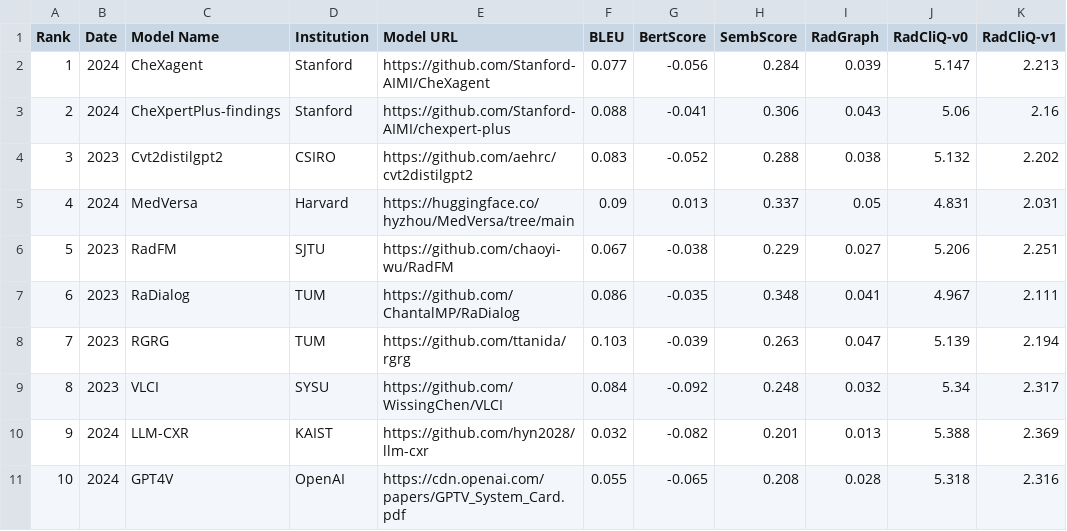
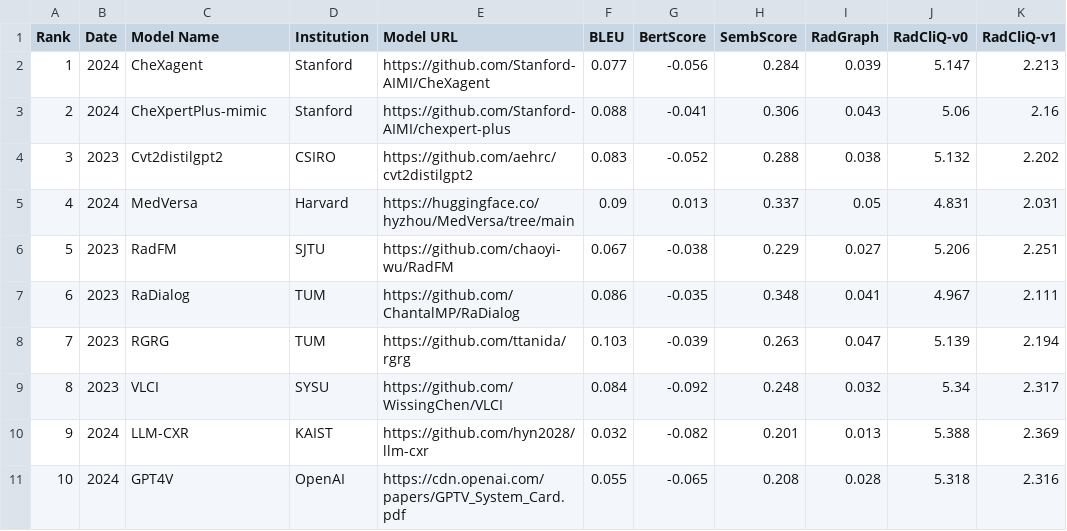
Before and after one commit to rajpurkarlab/ReXrank, a CSV file: results/result_chexpert_plus-valid.csv, drawn as a sheet.

```diff
--- a/results/result_chexpert_plus-valid.csv
+++ b/results/result_chexpert_plus-valid.csv
@@ -2,3 +2,3 @@ Rank,Date,Model Name,Institution,Model URL,BLEU,BertScore,SembScore,RadGraph,Rad
 1,2024,CheXagent,Stanford,https://github.com/Stanford-AIMI/CheXagent,0.077,-0.056,0.284,0.039,5.147,2.213
-2,2024,CheXpertPlus-findings,Stanford,https://github.com/Stanford-AIMI/chexpert-plus,0.088,-0.041,0.306,0.043,5.06,2.16
+2,2024,CheXpertPlus-mimic,Stanford,https://github.com/Stanford-AIMI/chexpert-plus,0.088,-0.041,0.306,0.043,5.06,2.16
 3,2023,Cvt2distilgpt2,CSIRO,https://github.com/aehrc/cvt2distilgpt2,0.083,-0.052,0.288,0.038,5.132,2.202
```
Also changed, not shown: results/result_iu_xray-valid.csv, results/result_iu_xray.csv, 5 other files.
